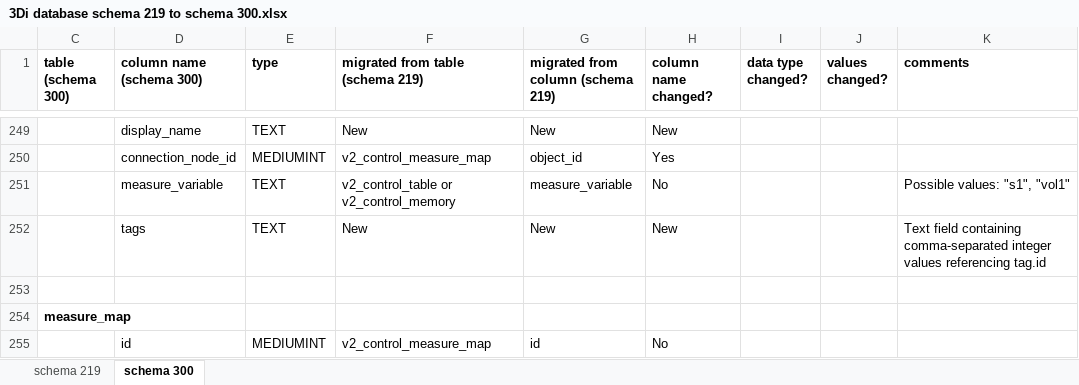
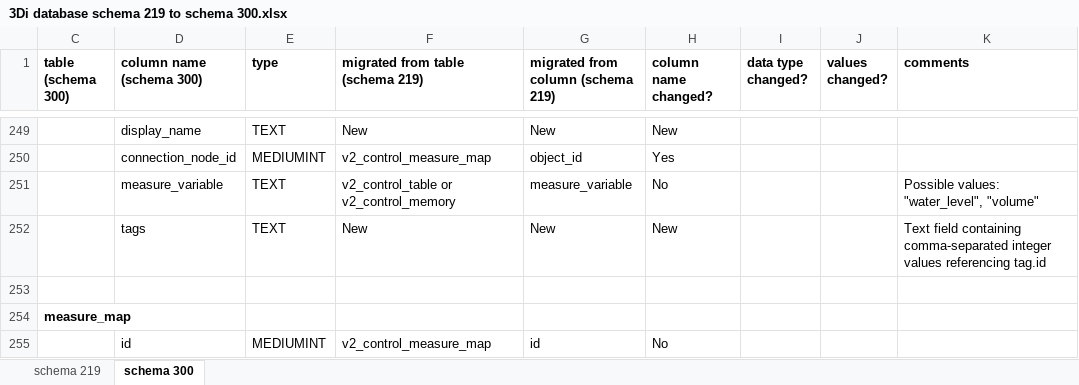
Before and after one commit to nens/threedi-docs, an Excel workbook: source/other/3Di database schema 219 to schema 300.xlsx, sheet schema 300, drawn as a sheet; only a part is shown, gaps mark what is left out; values as stored, in another font and other column widths than the file's, no borders; conditional formats not drawn; the diff names each change by its address in the sheet, - before the commit and + after, or states it on an @@ line.

Commit message:
Update 3Di database schema 219 to schema 300.xlsx

```diff
--- a/source/other/3Di database schema 219 to schema 300.xlsx (sheet schema 300)
+++ b/source/other/3Di database schema 219 to schema 300.xlsx (sheet schema 300)
-K251 (comments): Possible values: "s1", "vol1"
+K251 (comments): Possible values: "water_level", "volume"
```
